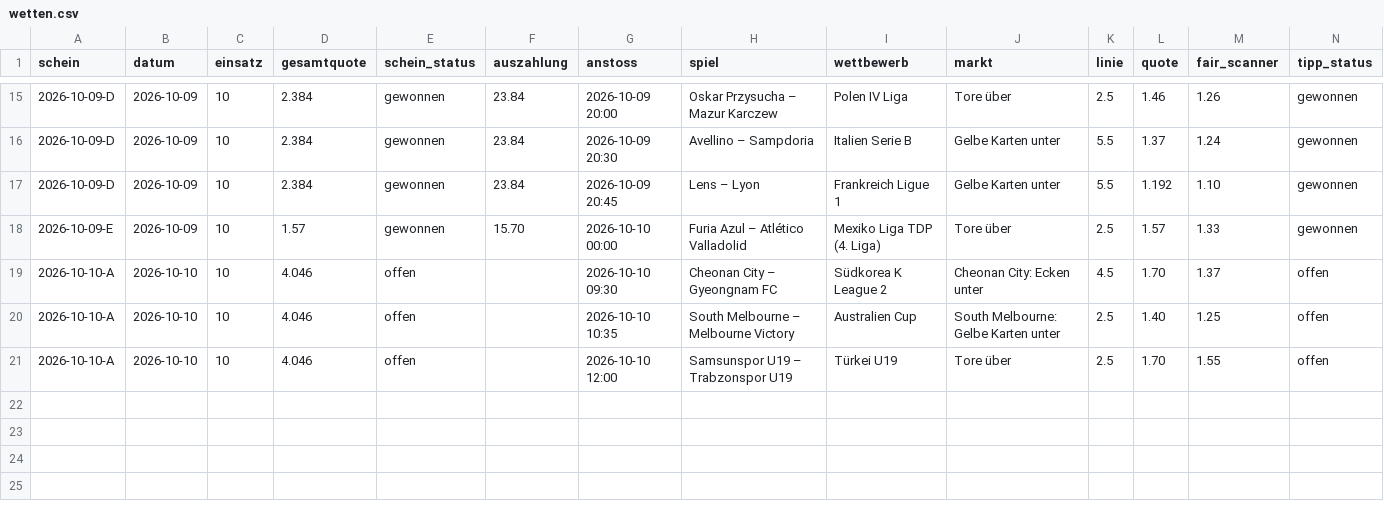
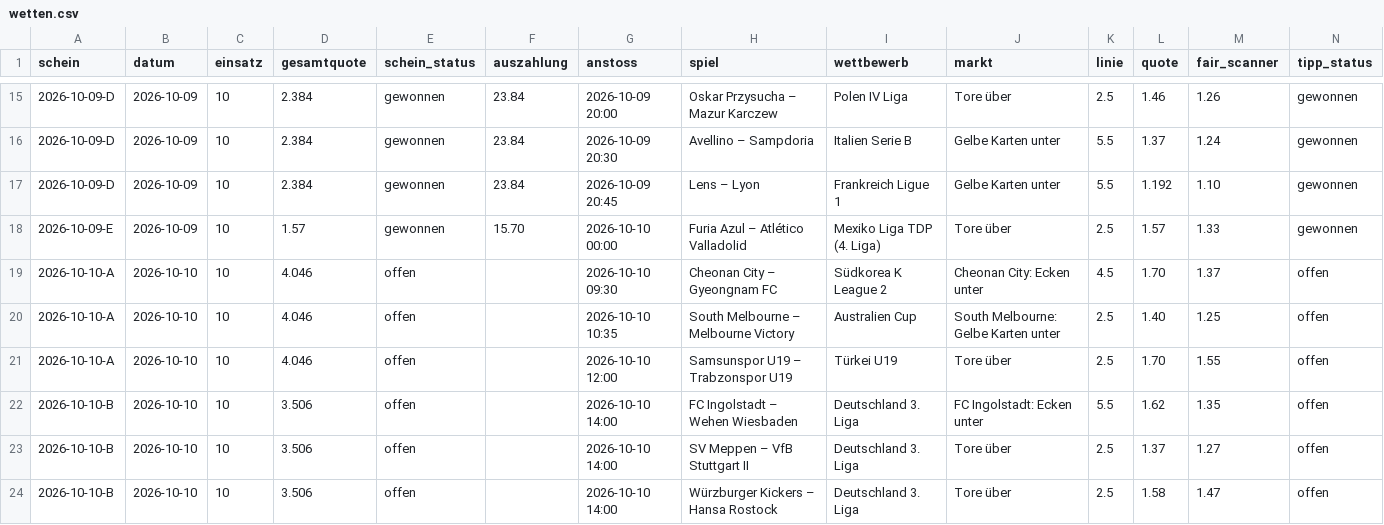
Before and after one commit to peatxxxx-star/trend-scanner, a CSV file: wetten.csv, drawn as a sheet; only a part is shown, gaps mark what is left out; rows hold the shown columns only; the diff names each change by its address in the sheet, - before the commit and + after, or states it on an @@ line.

```diff
--- a/wetten.csv
+++ b/wetten.csv
+row 22: 2026-10-10-B | 2026-10-10 | 10 | 3.506 | offen |  | 2026-10-10 14:00 | FC Ingolstadt – Wehen Wiesbaden | Deutschland 3. Liga | FC Ingolstadt: Ecken unter | 5.5 | 1.62 | 1.35 | offen
+row 23: 2026-10-10-B | 2026-10-10 | 10 | 3.506 | offen |  | 2026-10-10 14:00 | SV Meppen – VfB Stuttgart II | Deutschland 3. Liga | Tore über | 2.5 | 1.37 | 1.27 | offen
+row 24: 2026-10-10-B | 2026-10-10 | 10 | 3.506 | offen |  | 2026-10-10 14:00 | Würzburger Kickers – Hansa Rostock | Deutschland 3. Liga | Tore über | 2.5 | 1.58 | 1.47 | offen
```
